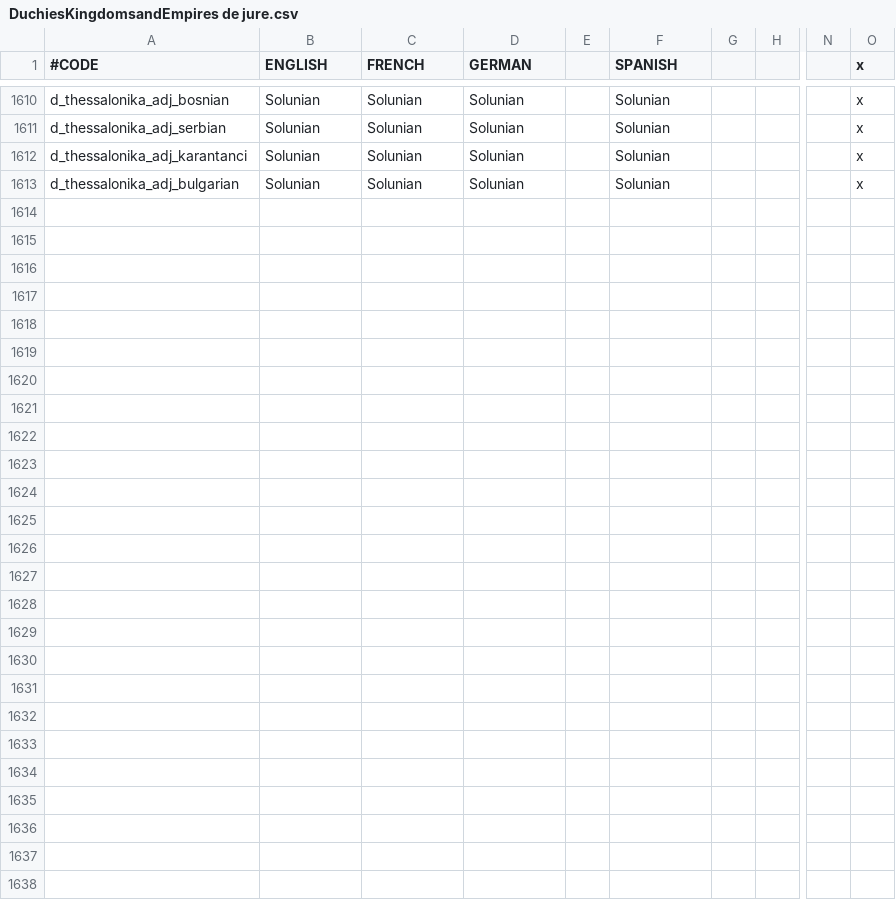
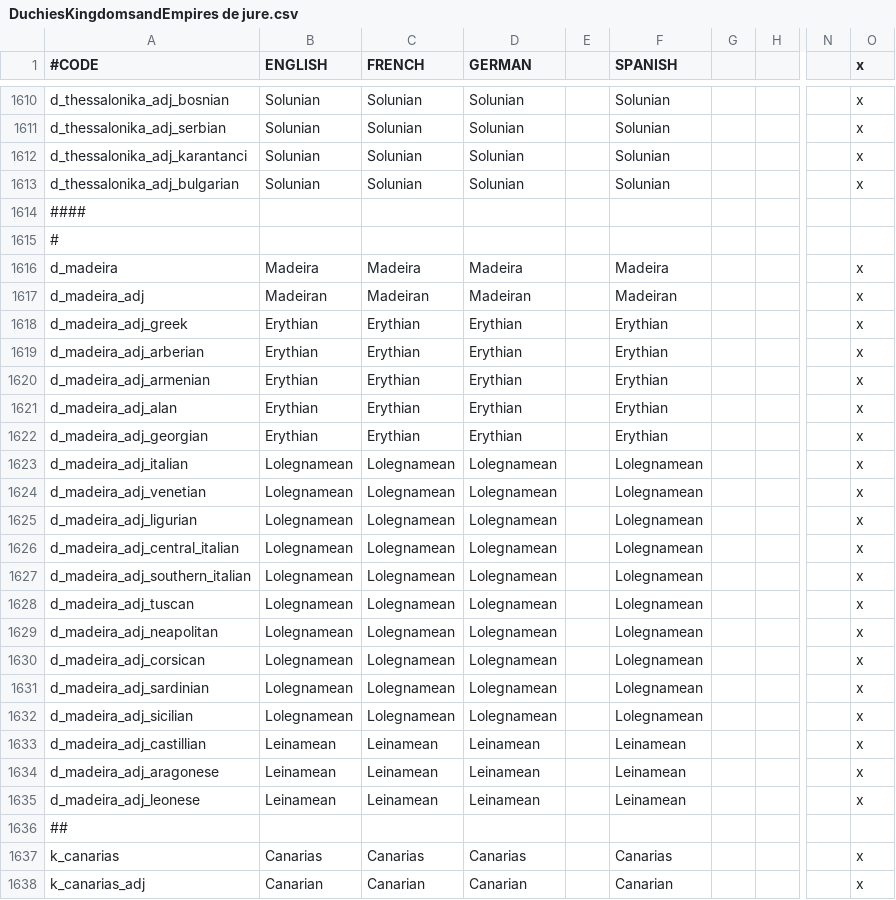
Before and after one commit to Aasmul/SWMH, a CSV file: SWMH/localisation/DuchiesKingdomsandEmpires de jure.csv, drawn as a sheet; only a part is shown, gaps mark what is left out; rows hold the shown columns only; the diff names each change by its address in the sheet, - before the commit and + after, or states it on an @@ line.

```diff
--- a/SWMH/localisation/DuchiesKingdomsandEmpires de jure.csv
+++ b/SWMH/localisation/DuchiesKingdomsandEmpires de jure.csv
+row 1614: ####
+row 1615: #
+row 1616: d_madeira | Madeira | Madeira | Madeira |  | Madeira |  |  |  | x
+row 1617: d_madeira_adj | Madeiran | Madeiran | Madeiran |  | Madeiran |  |  |  | x
+row 1618: d_madeira_adj_greek | Erythian | Erythian | Erythian |  | Erythian |  |  |  | x
+row 1619: d_madeira_adj_arberian | Erythian | Erythian | Erythian |  | Erythian |  |  |  | x
+row 1620: d_madeira_adj_armenian | Erythian | Erythian | Erythian |  | Erythian |  |  |  | x
+row 1621: d_madeira_adj_alan | Erythian | Erythian | Erythian |  | Erythian |  |  |  | x
+row 1622: d_madeira_adj_georgian | Erythian | Erythian | Erythian |  | Erythian |  |  |  | x
+row 1623: d_madeira_adj_italian | Lolegnamean | Lolegnamean | Lolegnamean |  | Lolegnamean |  |  |  | x
+row 1624: d_madeira_adj_venetian | Lolegnamean | Lolegnamean | Lolegnamean |  | Lolegnamean |  |  |  | x
+row 1625: d_madeira_adj_ligurian | Lolegnamean | Lolegnamean | Lolegnamean |  | Lolegnamean |  |  |  | x
+row 1626: d_madeira_adj_central_italian | Lolegnamean | Lolegnamean | Lolegnamean |  | Lolegnamean |  |  |  | x
+row 1627: d_madeira_adj_southern_italian | Lolegnamean | Lolegnamean | Lolegnamean |  | Lolegnamean |  |  |  | x
+row 1628: d_madeira_adj_tuscan | Lolegnamean | Lolegnamean | Lolegnamean |  | Lolegnamean |  |  |  | x
+row 1629: d_madeira_adj_neapolitan | Lolegnamean | Lolegnamean | Lolegnamean |  | Lolegnamean |  |  |  | x
+row 1630: d_madeira_adj_corsican | Lolegnamean | Lolegnamean | Lolegnamean |  | Lolegnamean |  |  |  | x
+row 1631: d_madeira_adj_sardinian | Lolegnamean | Lolegnamean | Lolegnamean |  | Lolegnamean |  |  |  | x
+row 1632: d_madeira_adj_sicilian | Lolegnamean | Lolegnamean | Lolegnamean |  | Lolegnamean |  |  |  | x
+row 1633: d_madeira_adj_castillian | Leinamean | Leinamean | Leinamean |  | Leinamean |  |  |  | x
+row 1634: d_madeira_adj_aragonese | Leinamean | Leinamean | Leinamean |  | Leinamean |  |  |  | x
+row 1635: d_madeira_adj_leonese | Leinamean | Leinamean | Leinamean |  | Leinamean |  |  |  | x
+row 1636: ##
+row 1637: k_canarias | Canarias | Canarias | Canarias |  | Canarias |  |  |  | x
+row 1638: k_canarias_adj | Canarian | Canarian | Canarian |  | Canarian |  |  |  | x
```
Also changed, not shown: SWMH/localisation/A SWMHnewprovinces.csv, SWMH/localisation/SWMHbaronies.csv, 16 other files.
